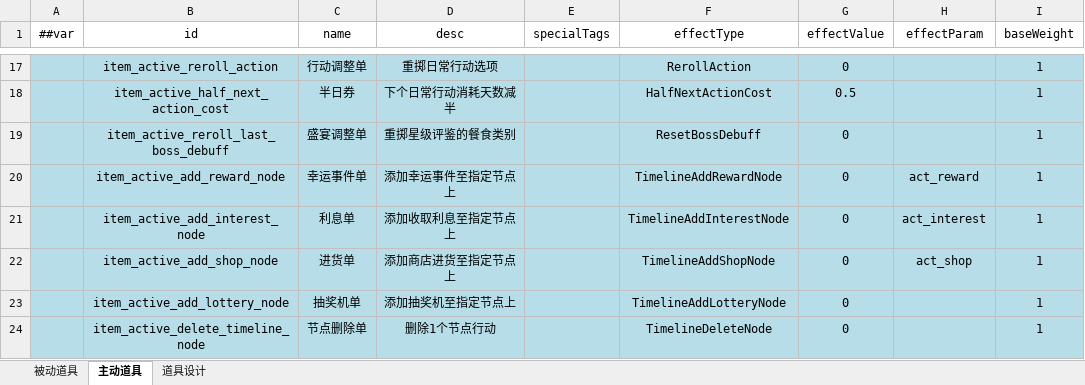
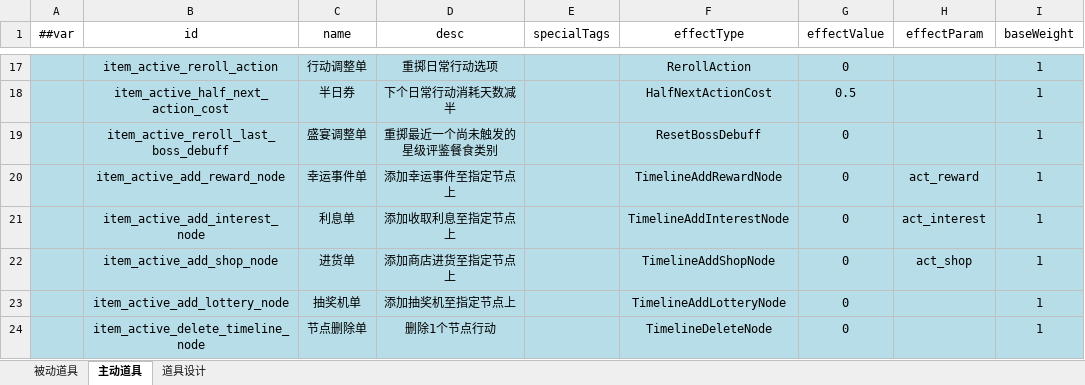
Before and after one commit to 2563495284/gourmetproject, an Excel workbook: GourmetProject/GameConfig/Datas/item.xlsx, sheet 主动道具, drawn as a sheet; only a part is shown, gaps mark what is left out; values as stored, in another font and other column widths than the file's, no borders; the diff names each change by its address in the sheet, - before the commit and + after, or states it on an @@ line.

```diff
--- a/GourmetProject/GameConfig/Datas/item.xlsx (sheet 主动道具)
+++ b/GourmetProject/GameConfig/Datas/item.xlsx (sheet 主动道具)
-D19 (desc): 重掷星级评鉴的餐食类别
+D19 (desc): 重掷最近一个尚未触发的星级评鉴餐食类别
```
Also changed, not shown: 20 other files.
